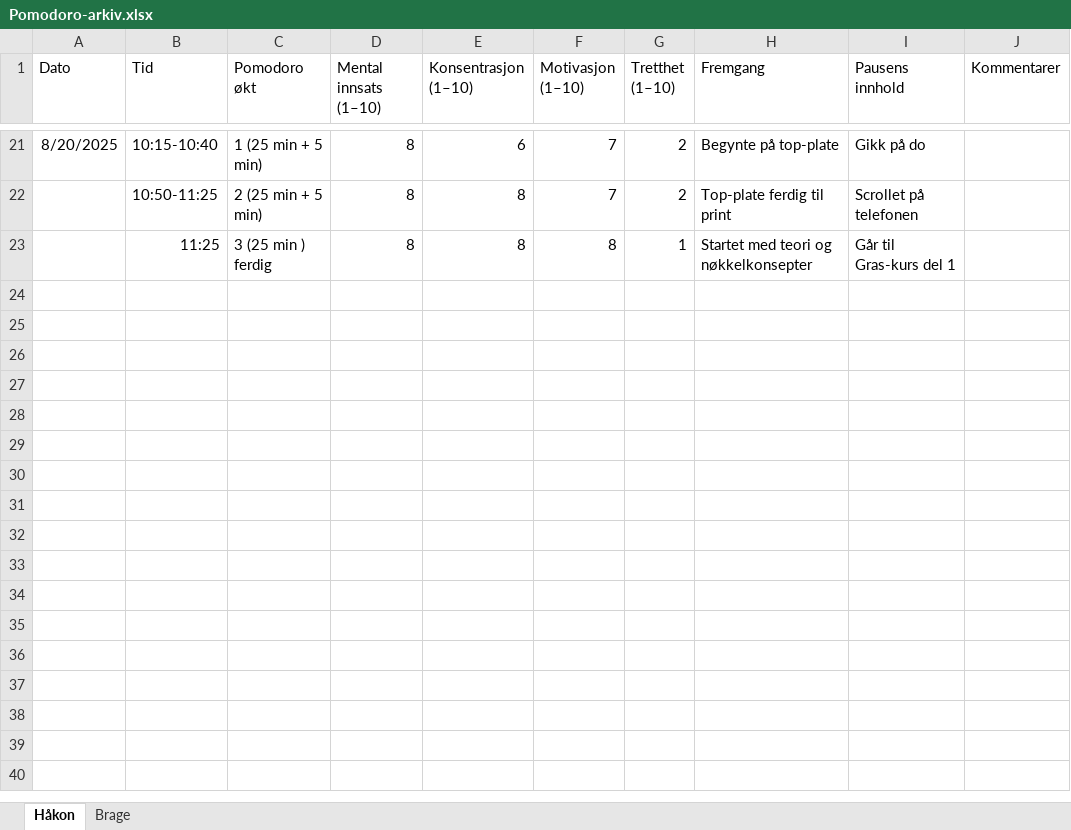
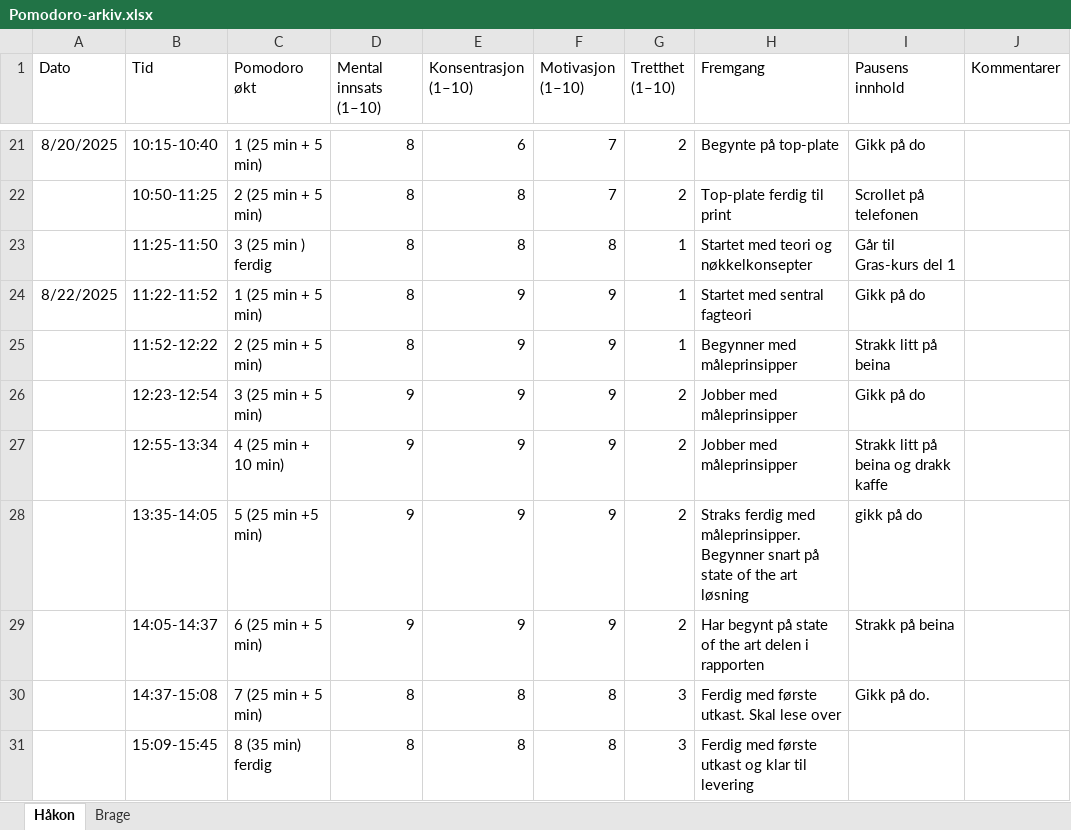
Before and after one commit to RealHaakon/TEL100, an Excel workbook: Arbeidslogg/Pomodoro-arkiv.xlsx, sheet Håkon, drawn as a sheet; only a part is shown, gaps mark what is left out; values as stored, in another font and other column widths than the file's, no borders; the diff names each change by its address in the sheet, - before the commit and + after, or states it on an @@ line.

Commit message:
Førsteutkast

```diff
--- a/Arbeidslogg/Pomodoro-arkiv.xlsx (sheet Håkon)
+++ b/Arbeidslogg/Pomodoro-arkiv.xlsx (sheet Håkon)
-B23 (Tid): 11:25
+B23 (Tid): 11:25-11:50
+row 24: 8/22/2025 | 11:22-11:52 | 1 (25 min + 5 min) | 8 | 9 | 9 | 1 | Startet med sentral fagteori | Gikk på do
+row 25:  | 11:52-12:22 | 2 (25 min + 5 min) | 8 | 9 | 9 | 1 | Begynner med måleprinsipper | Strakk litt på beina
+row 26:  | 12:23-12:54 | 3 (25 min + 5 min) | 9 | 9 | 9 | 2 | Jobber med måleprinsipper | Gikk på do
+row 27:  | 12:55-13:34 | 4 (25 min + 10 min) | 9 | 9 | 9 | 2 | Jobber med måleprinsipper | Strakk litt på beina og drakk kaffe
+row 28:  | 13:35-14:05 | 5 (25 min +5 min) | 9 | 9 | 9 | 2 | Straks ferdig med måleprinsipper. Begynner snart på state of the art løsning | gikk på do
+row 29:  | 14:05-14:37 | 6 (25 min + 5 min) | 9 | 9 | 9 | 2 | Har begynt på state of the art delen i rapporten | Strakk på beina
+row 30:  | 14:37-15:08 | 7 (25 min + 5 min) | 8 | 8 | 8 | 3 | Ferdig med første utkast. Skal lese over | Gikk på do.
+row 31:  | 15:09-15:45 | 8 (35 min) ferdig | 8 | 8 | 8 | 3 | Ferdig med første utkast og klar til levering
```
Also changed, not shown: sheet Brage, 13 other files.
